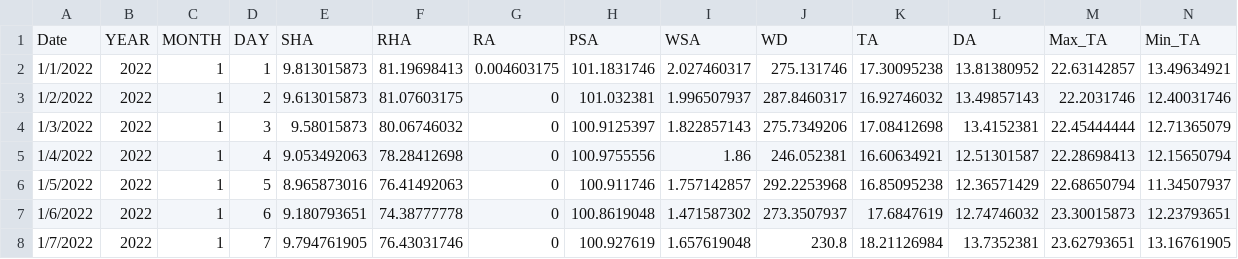
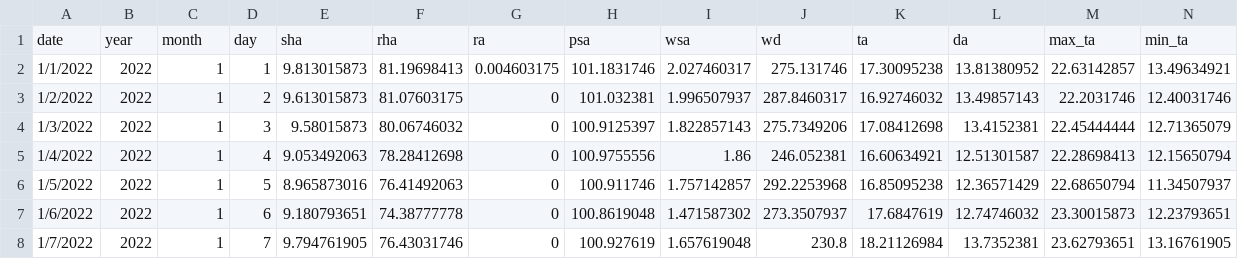
Before and after one commit to nafi001/dengue-dashboard-v4, a CSV file: data/current_data.csv, drawn as a sheet; only a part is shown; removed rows and columns are numbered as before the commit, all else as after; rows hold the shown columns only; the diff names each change by its address in the sheet, - before the commit and + after, or states it on an @@ line.

Commit message:
Add files via upload

```diff
--- a/data/current_data.csv
+++ b/data/current_data.csv
-row 1: Date | YEAR | MONTH | DAY | SHA | RHA | RA | PSA | WSA | WD | TA | DA | Max_TA | Min_TA
+row 1: date | year | month | day | sha | rha | ra | psa | wsa | wd | ta | da | max_ta | min_ta
```
